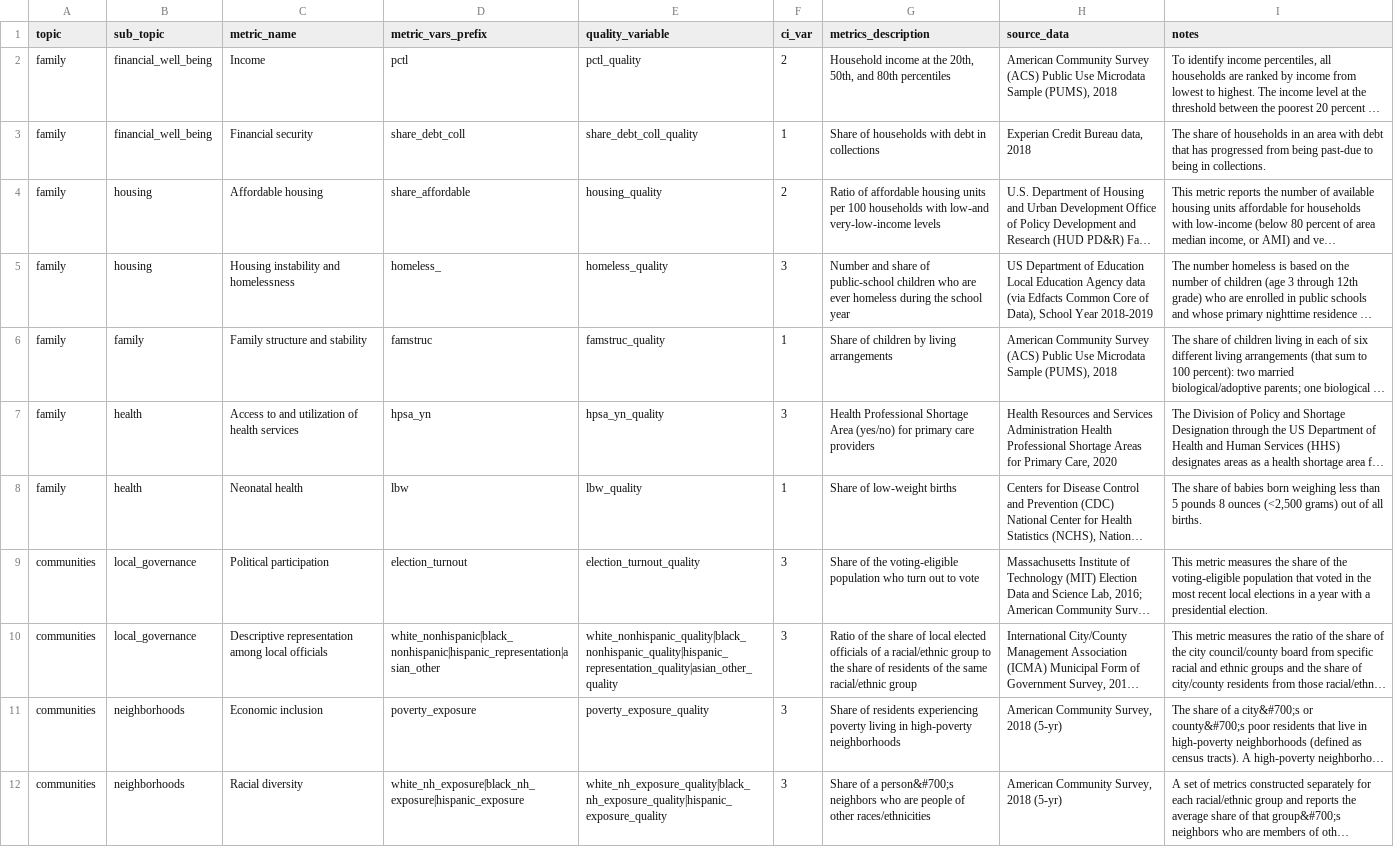
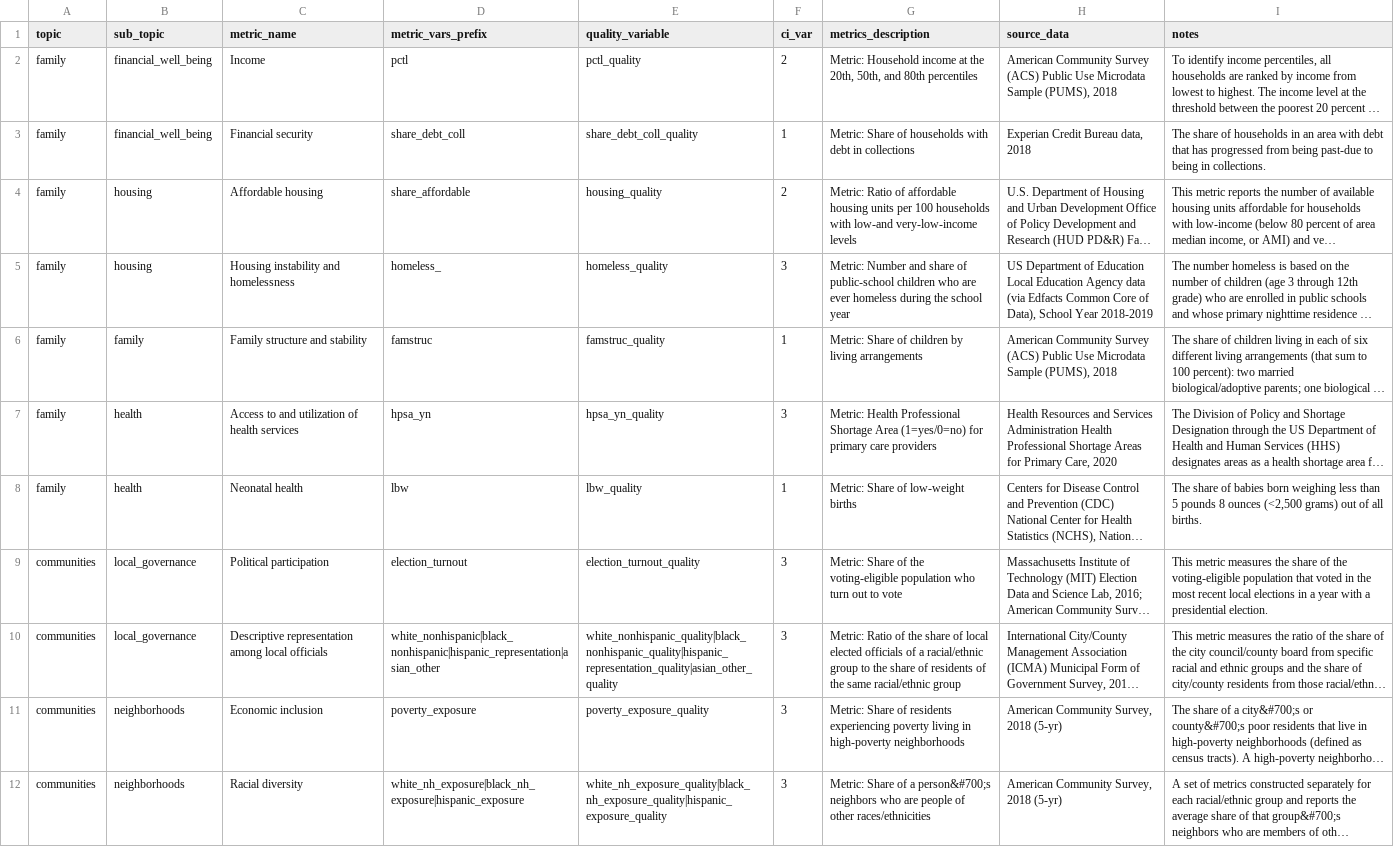
Before and after one commit to UI-Research/gates-mobility-metrics-pages, a CSV file: metrics_summary.csv, drawn as a sheet; only a part is shown; long unchanged cells end in …; the diff covers the shown part only; the diff names each change by its address in the sheet, - before the commit and + after, or states it on an @@ line.

Commit message:
Add Predictor: and Metric: labels

```diff
--- a/metrics_summary.csv
+++ b/metrics_summary.csv
-G2 (metrics_description): Household income…
+G2 (metrics_description): Metric: Household income…
-G3 (metrics_description): Share of…
+G3 (metrics_description): Metric: Share of…
-G4 (metrics_description): Ratio of…
+G4 (metrics_description): Metric: Ratio of…
-G5 (metrics_description): Number and…
+G5 (metrics_description): Metric: Number and…
-G6 (metrics_description): Share of children by living arrangements
+G6 (metrics_description): Metric: Share of children by living arrangements
-G7 (metrics_description): Health Professional Shortage Area (yes/no) for primary…
+G7 (metrics_description): Metric: Health Professional Shortage Area (1=yes/0=no) for primary…
-G8 (metrics_description): Share of low-weight births
+G8 (metrics_description): Metric: Share of low-weight births
-G9 (metrics_description): Share of…
+G9 (metrics_description): Metric: Share of…
-G10 (metrics_description): Ratio of…
+G10 (metrics_description): Metric: Ratio of…
-G11 (metrics_description): Share of…
+G11 (metrics_description): Metric: Share of…
-G12 (metrics_description): Share of…
+G12 (metrics_description): Metric: Share of…
```
Also changed, not shown: 12 edited cells elsewhere in this file, 2 other files.
